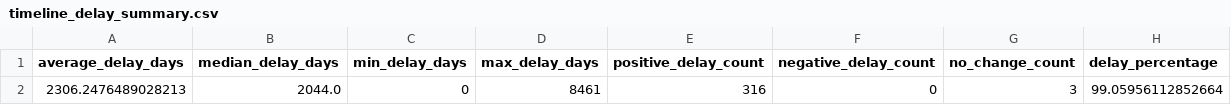
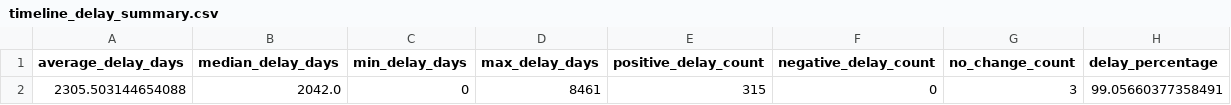
Before and after one commit to gkumarg/caiso-queue, a CSV file: reports/timeline_delay_summary.csv, drawn as a sheet.

```diff
--- a/reports/timeline_delay_summary.csv
+++ b/reports/timeline_delay_summary.csv
@@ -1,2 +1,2 @@
 average_delay_days,median_delay_days,min_delay_days,max_delay_days,positive_delay_count,negative_delay_count,no_change_count,delay_percentage
-2306.2476489028213,2044.0,0,8461,316,0,3,99.05956112852664
+2305.503144654088,2042.0,0,8461,315,0,3,99.05660377358491
```
Also changed, not shown: reports/capacity_by_fuel.csv, reports/project_timeline_delays.csv, 7 other files.
